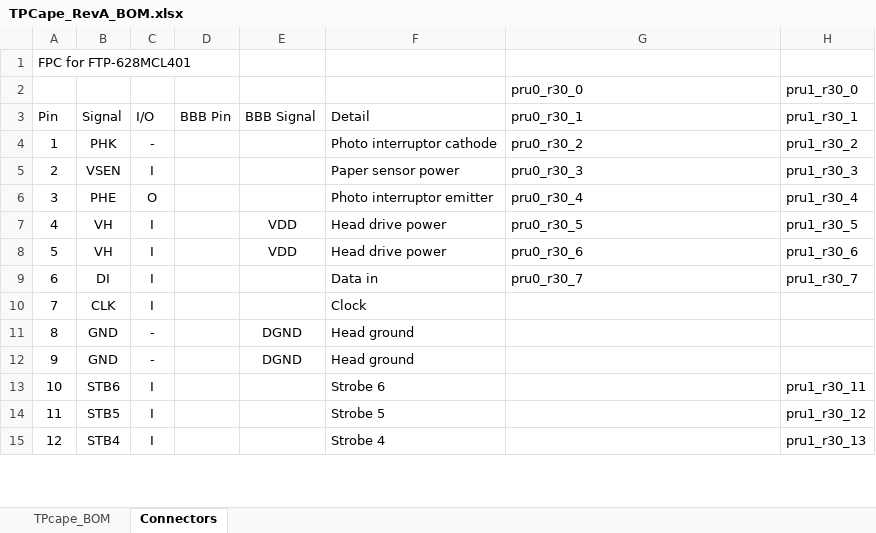
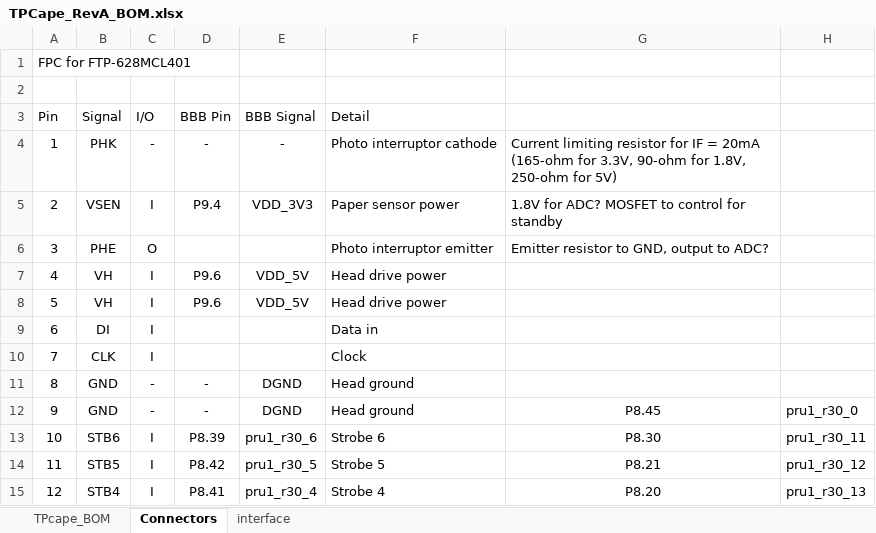
Before and after one commit to cheehieu/thermal-printer, an Excel workbook: docs/TPCape_RevA_BOM.xlsx, sheet Connectors, drawn as a sheet; only a part is shown; values as stored, in another font and other column widths than the file's, no borders; the diff covers the shown part only; the diff names each change by its address in the sheet, - before the commit and + after, or states it on an @@ line.

```diff
--- a/docs/TPCape_RevA_BOM.xlsx (sheet Connectors)
+++ b/docs/TPCape_RevA_BOM.xlsx (sheet Connectors)
+sheet tab: interface
-row 2:  |  |  |  |  |  | pru0_r30_0 | pru1_r30_0
+row 2: (empty)
-G3: pru0_r30_1
+G3: (empty)
-H3: pru1_r30_1
+H3: (empty)
-D4 (BBB Pin): (empty)
+D4 (BBB Pin): -
-E4 (BBB Signal): (empty)
+E4 (BBB Signal): -
-G4: pru0_r30_2
+G4: Current limiting resistor for IF = 20mA (165-ohm for 3.3V, 90-ohm for 1.8V, 250-ohm for 5V)
-H4: pru1_r30_2
+H4: (empty)
-D5 (BBB Pin): (empty)
+D5 (BBB Pin): P9.4
-E5 (BBB Signal): (empty)
+E5 (BBB Signal): VDD_3V3
-G5: pru0_r30_3
+G5: 1.8V for ADC? MOSFET to control for standby
-H5: pru1_r30_3
+H5: (empty)
-G6: pru0_r30_4
+G6: Emitter resistor to GND, output to ADC?
-H6: pru1_r30_4
+H6: (empty)
-D7:D8 (BBB Pin): (empty)
+D7:D8 (BBB Pin): P9.6
-E7:E8 (BBB Signal): VDD
+E7:E8 (BBB Signal): VDD_5V
-G7: pru0_r30_5
+G7: (empty)
-H7: pru1_r30_5
+H7: (empty)
-G8: pru0_r30_6
+G8: (empty)
-H8: pru1_r30_6
+H8: (empty)
-G9: pru0_r30_7
+G9: (empty)
-H9: pru1_r30_7
+H9: (empty)
-D11:D12 (BBB Pin): (empty)
+D11:D12 (BBB Pin): -
-G12: (empty)
+G12: P8.45
-H12: (empty)
+H12: pru1_r30_0
-D13 (BBB Pin): (empty)
+D13 (BBB Pin): P8.39
-E13 (BBB Signal): (empty)
+E13 (BBB Signal): pru1_r30_6
-G13: (empty)
+G13: P8.30
-D14 (BBB Pin): (empty)
+D14 (BBB Pin): P8.42
-E14 (BBB Signal): (empty)
+E14 (BBB Signal): pru1_r30_5
-G14: (empty)
+G14: P8.21
-D15 (BBB Pin): (empty)
+D15 (BBB Pin): P8.41
-E15 (BBB Signal): (empty)
+E15 (BBB Signal): pru1_r30_4
-G15: (empty)
+G15: P8.20
```
Also changed, not shown: 51 edited cells and cell formats elsewhere in this sheet, 1 other file.
